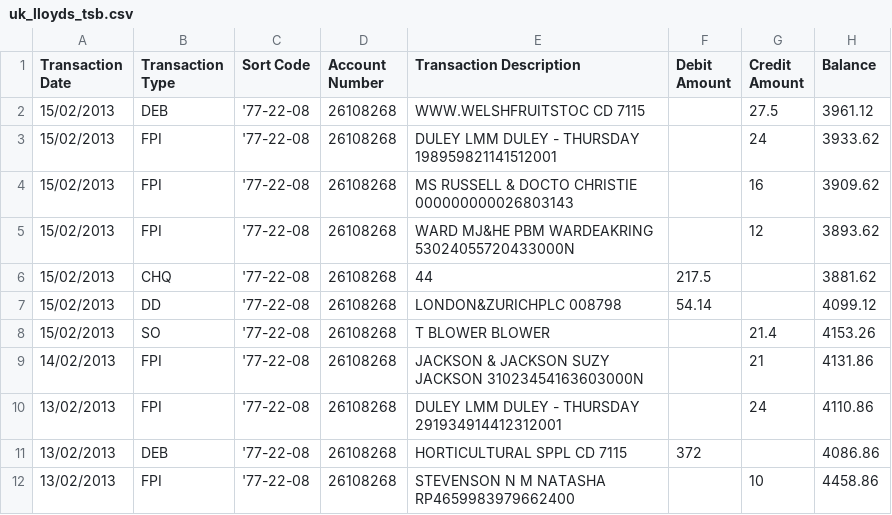
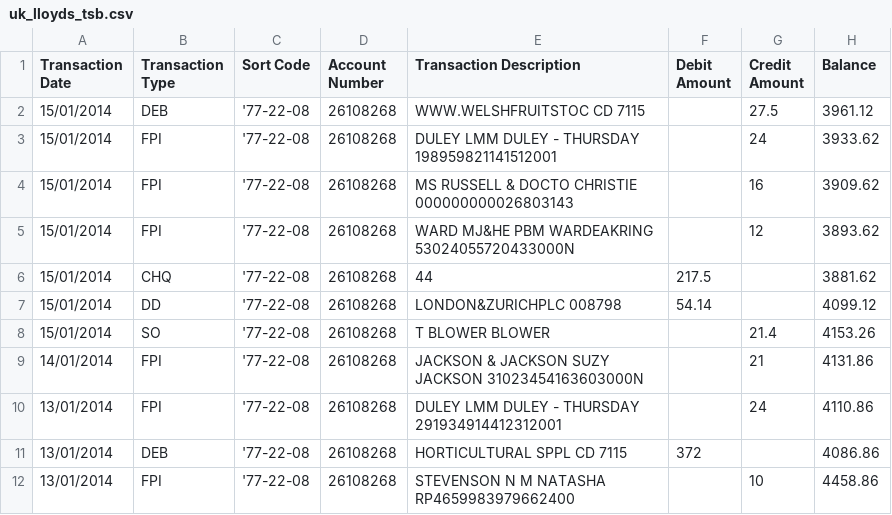
Before and after one commit to buckybox/core, a CSV file: spec/support/test_upload_files/transaction_imports/uk_lloyds_tsb.csv, drawn as a sheet.

Commit message:
Bump dates since dates earlier than one year ago are considered invalid
See Bucky::TransactionImports::Row.date_valid?

```diff
--- a/spec/support/test_upload_files/transaction_imports/uk_lloyds_tsb.csv
+++ b/spec/support/test_upload_files/transaction_imports/uk_lloyds_tsb.csv
@@ -1,12 +1,12 @@
 Transaction Date,Transaction Type,Sort Code,Account Number,Transaction Description,Debit Amount,Credit Amount,Balance
-15/02/2013,DEB,'77-22-08,26108268,WWW.WELSHFRUITSTOC CD 7115 ,,27.5,3961.12
-15/02/2013,FPI,'77-22-08,26108268,DULEY LMM DULEY - THURSDAY 198959821141512001 ,,24,3933.62
-15/02/2013,FPI,'77-22-08,26108268,MS RUSSELL & DOCTO CHRISTIE 000000000026803143 ,,16,3909.62
-15/02/2013,FPI,'77-22-08,26108268,WARD MJ&HE     PBM WARDEAKRING 53024055720433000N ,,12,3893.62
-15/02/2013,CHQ,'77-22-08,26108268,44,217.5,,3881.62
-15/02/2013,DD,'77-22-08,26108268,LONDON&ZURICHPLC 008798 ,54.14,,4099.12
-15/02/2013,SO,'77-22-08,26108268,T BLOWER BLOWER ,,21.4,4153.26
-14/02/2013,FPI,'77-22-08,26108268,JACKSON & JACKSON SUZY JACKSON 31023454163603000N ,,21,4131.86
-13/02/2013,FPI,'77-22-08,26108268,DULEY LMM DULEY - THURSDAY 291934914412312001 ,,24,4110.86
-13/02/2013,DEB,'77-22-08,26108268,HORTICULTURAL SPPL CD 7115 ,372,,4086.86
-13/02/2013,FPI,'77-22-08,26108268,STEVENSON N M NATASHA RP4659983979662400 ,,10,4458.86
+15/01/2014,DEB,'77-22-08,26108268,WWW.WELSHFRUITSTOC CD 7115 ,,27.5,3961.12
+15/01/2014,FPI,'77-22-08,26108268,DULEY LMM DULEY - THURSDAY 198959821141512001 ,,24,3933.62
+15/01/2014,FPI,'77-22-08,26108268,MS RUSSELL & DOCTO CHRISTIE 000000000026803143 ,,16,3909.62
+15/01/2014,FPI,'77-22-08,26108268,WARD MJ&HE     PBM WARDEAKRING 53024055720433000N ,,12,3893.62
+15/01/2014,CHQ,'77-22-08,26108268,44,217.5,,3881.62
+15/01/2014,DD,'77-22-08,26108268,LONDON&ZURICHPLC 008798 ,54.14,,4099.12
+15/01/2014,SO,'77-22-08,26108268,T BLOWER BLOWER ,,21.4,4153.26
+14/01/2014,FPI,'77-22-08,26108268,JACKSON & JACKSON SUZY JACKSON 31023454163603000N ,,21,4131.86
+13/01/2014,FPI,'77-22-08,26108268,DULEY LMM DULEY - THURSDAY 291934914412312001 ,,24,4110.86
+13/01/2014,DEB,'77-22-08,26108268,HORTICULTURAL SPPL CD 7115 ,372,,4086.86
+13/01/2014,FPI,'77-22-08,26108268,STEVENSON N M NATASHA RP4659983979662400 ,,10,4458.86
```
Also changed, not shown: 1 other file.
